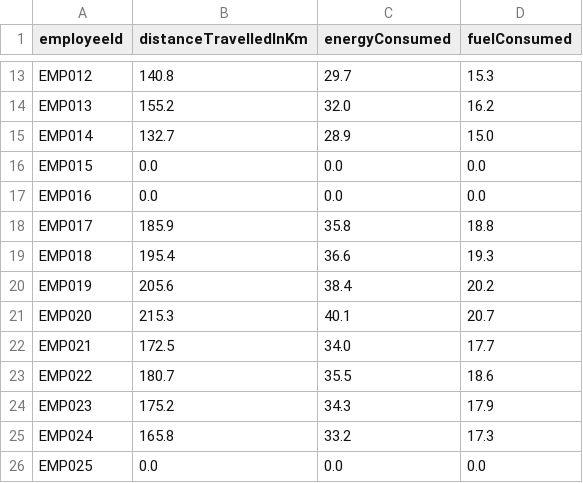
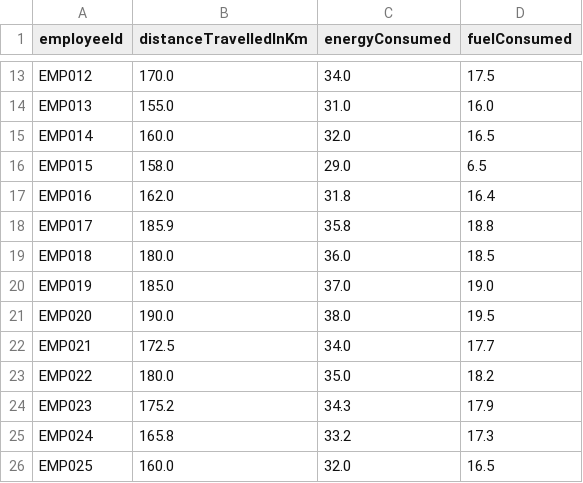
Before and after one commit to codeghoul/triply, a CSV file: src/main/resources/static/company1-mileage.csv, drawn as a sheet; only a part is shown, gaps mark what is left out; the diff covers the shown part only; the diff names each change by its address in the sheet, - before the commit and + after, or states it on an @@ line.

```diff
--- a/src/main/resources/static/company1-mileage.csv
+++ b/src/main/resources/static/company1-mileage.csv
-B13 (distanceTravelledInKm): 140.8
+B13 (distanceTravelledInKm): 170.0
-C13 (energyConsumed): 29.7
+C13 (energyConsumed): 34.0
-D13 (fuelConsumed): 15.3
+D13 (fuelConsumed): 17.5
-B14 (distanceTravelledInKm): 155.2
+B14 (distanceTravelledInKm): 155.0
-C14 (energyConsumed): 32.0
+C14 (energyConsumed): 31.0
-D14 (fuelConsumed): 16.2
+D14 (fuelConsumed): 16.0
-B15 (distanceTravelledInKm): 132.7
+B15 (distanceTravelledInKm): 160.0
-C15 (energyConsumed): 28.9
+C15 (energyConsumed): 32.0
-D15 (fuelConsumed): 15.0
+D15 (fuelConsumed): 16.5
-B16 (distanceTravelledInKm): 0.0
+B16 (distanceTravelledInKm): 158.0
-C16 (energyConsumed): 0.0
+C16 (energyConsumed): 29.0
-D16 (fuelConsumed): 0.0
+D16 (fuelConsumed): 6.5
-B17 (distanceTravelledInKm): 0.0
+B17 (distanceTravelledInKm): 162.0
-C17 (energyConsumed): 0.0
+C17 (energyConsumed): 31.8
-D17 (fuelConsumed): 0.0
+D17 (fuelConsumed): 16.4
-B19 (distanceTravelledInKm): 195.4
+B19 (distanceTravelledInKm): 180.0
-C19 (energyConsumed): 36.6
+C19 (energyConsumed): 36.0
-D19 (fuelConsumed): 19.3
+D19 (fuelConsumed): 18.5
-B20 (distanceTravelledInKm): 205.6
+B20 (distanceTravelledInKm): 185.0
-C20 (energyConsumed): 38.4
+C20 (energyConsumed): 37.0
-D20 (fuelConsumed): 20.2
+D20 (fuelConsumed): 19.0
-B21 (distanceTravelledInKm): 215.3
+B21 (distanceTravelledInKm): 190.0
-C21 (energyConsumed): 40.1
+C21 (energyConsumed): 38.0
-D21 (fuelConsumed): 20.7
+D21 (fuelConsumed): 19.5
-B23 (distanceTravelledInKm): 180.7
+B23 (distanceTravelledInKm): 180.0
-C23 (energyConsumed): 35.5
+C23 (energyConsumed): 35.0
-D23 (fuelConsumed): 18.6
+D23 (fuelConsumed): 18.2
-B26 (distanceTravelledInKm): 0.0
+B26 (distanceTravelledInKm): 160.0
-C26 (energyConsumed): 0.0
+C26 (energyConsumed): 32.0
-D26 (fuelConsumed): 0.0
+D26 (fuelConsumed): 16.5
```
Also changed, not shown: 69 edited cells elsewhere in this file, 24 other files.
